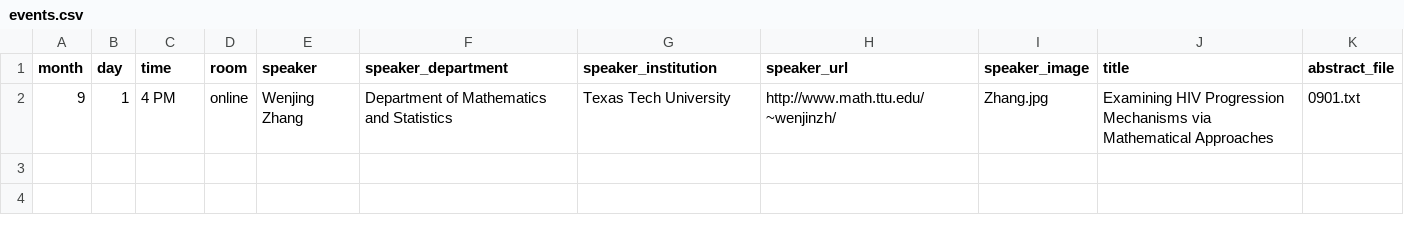
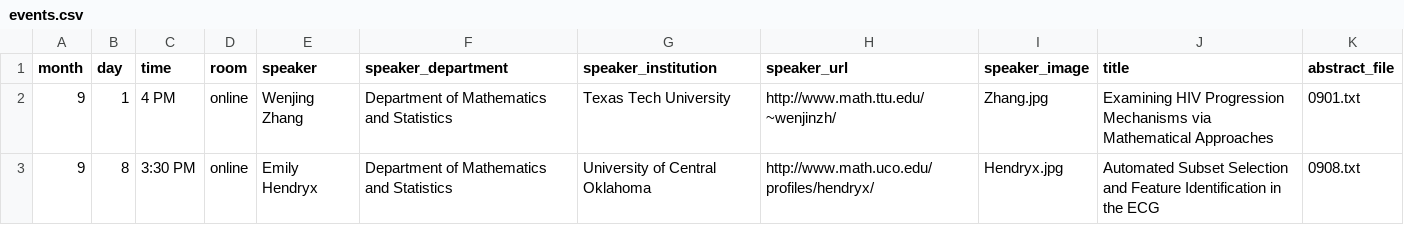
Before and after one commit to giorgiobornia/ttu_math_events, a CSV file: seminars/biomath/2020/fall/events.csv, drawn as a sheet; the diff names each change by its address in the sheet, - before the commit and + after, or states it on an @@ line.

```diff
--- a/seminars/biomath/2020/fall/events.csv
+++ b/seminars/biomath/2020/fall/events.csv
+row 3: 9 | 8 | 3:30 PM | online | Emily Hendryx | Department of Mathematics and Statistics | University of Central Oklahoma | http://www.math.uco.edu/profiles/hendryx/ | Hendryx.jpg | Automated Subset Selection and Feature Identification in the ECG | 0908.txt
```
Also changed, not shown: seminars/quantum_homotopy/2020/fall/events.csv, seminars/real_algebraic_geometry/2020/fall/events.csv, 38 other files.
